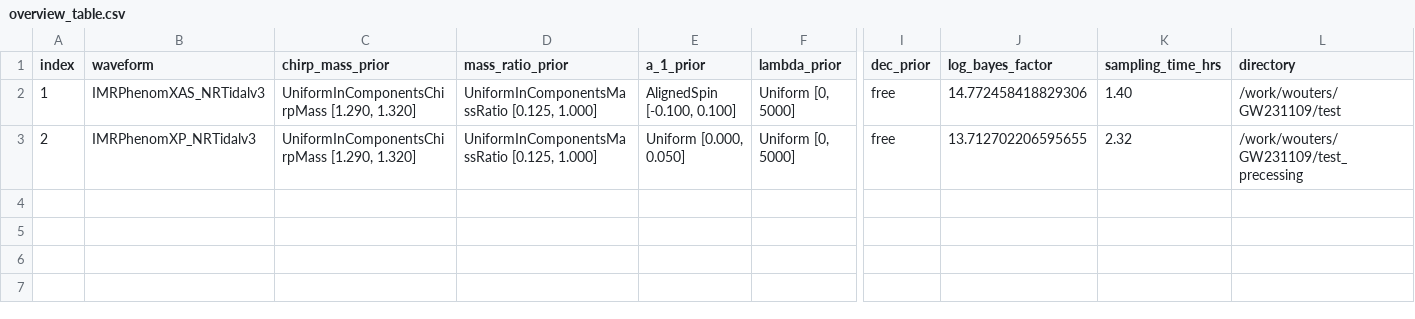
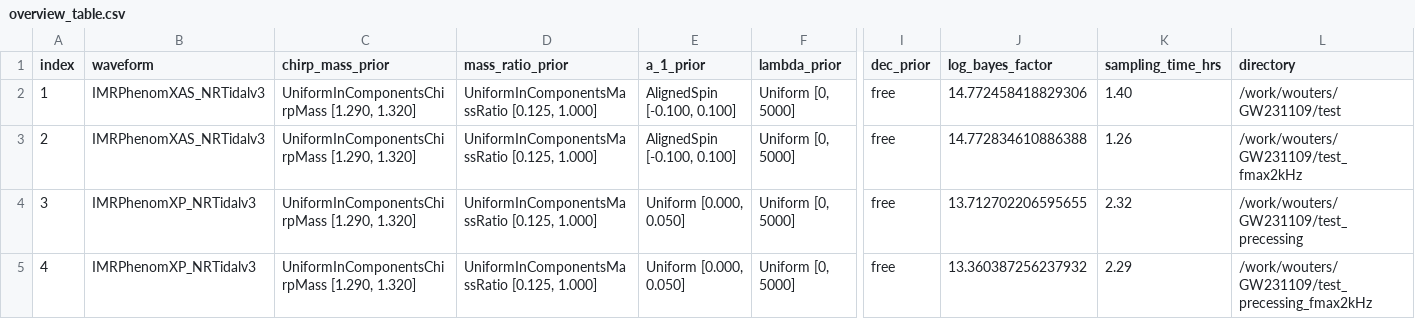
Before and after one commit to ThibeauWouters/GW231109_extreme_matter, a CSV file: overview/overview_table.csv, drawn as a sheet; only a part is shown, gaps mark what is left out; rows hold the shown columns only; the diff names each change by its address in the sheet, - before the commit and + after, or states it on an @@ line.

Commit message:
Runs with fmax=2kHz

```diff
--- a/overview/overview_table.csv
+++ b/overview/overview_table.csv
-B3 (waveform): IMRPhenomXP_NRTidalv3
+B3 (waveform): IMRPhenomXAS_NRTidalv3
-E3 (a_1_prior): Uniform [0.000, 0.050]
+E3 (a_1_prior): AlignedSpin [-0.100, 0.100]
-J3 (log_bayes_factor): 13.712702206595655
+J3 (log_bayes_factor): 14.772834610886388
-K3 (sampling_time_hrs): 2.32
+K3 (sampling_time_hrs): 1.26
-L3 (directory): /work/wouters/GW231109/test_precessing
+L3 (directory): /work/wouters/GW231109/test_fmax2kHz
+row 4: 3 | IMRPhenomXP_NRTidalv3 | UniformInComponentsChirpMass [1.290, 1.320] | UniformInComponentsMassRatio [0.125, 1.000] | Uniform [0.000, 0.050] | Uniform [0, 5000] | free | 13.712702206595655 | 2.32 | /work/wouters/GW231109/test_precessing
+row 5: 4 | IMRPhenomXP_NRTidalv3 | UniformInComponentsChirpMass [1.290, 1.320] | UniformInComponentsMassRatio [0.125, 1.000] | Uniform [0.000, 0.050] | Uniform [0, 5000] | free | 13.360387256237932 | 2.29 | /work/wouters/GW231109/test_precessing_fmax2kHz
```
Also changed, not shown: 10 other files.
